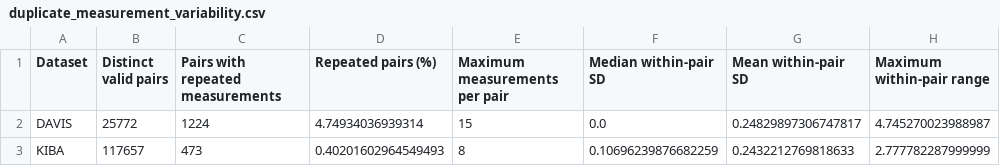
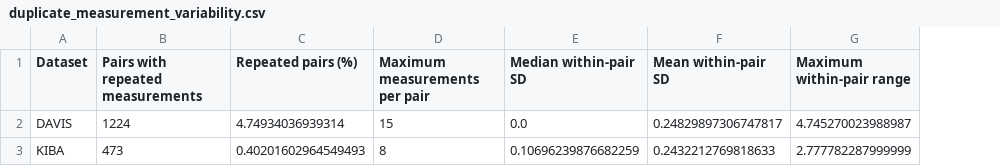
Before and after one commit to IAmGreyBunny/SC4020-Lab2, a CSV file: outputs/duplicate_measurement_variability.csv, drawn as a sheet; the diff names each change by its address in the sheet, - before the commit and + after, or states it on an @@ line.

```diff
--- a/outputs/duplicate_measurement_variability.csv
+++ b/outputs/duplicate_measurement_variability.csv
-column B (Distinct valid pairs), rows 2-3: 25772 | 117657
```
Also changed, not shown: outputs/dataset_summary.csv, outputs/davis_kiba_dataset_comparison.csv, 3 other files.
